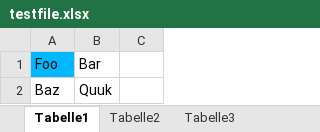
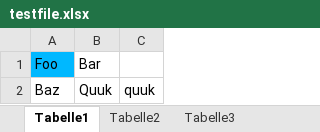
Before and after one commit to tokuhirom/git-xlsx-textconv, an Excel workbook: testfile.xlsx, sheet Tabelle1, drawn as a sheet; values as stored, in another font and other column widths than the file's, no borders; the diff names each change by its address in the sheet, - before the commit and + after, or states it on an @@ line.

```diff
--- a/testfile.xlsx (sheet Tabelle1)
+++ b/testfile.xlsx (sheet Tabelle1)
-C2: (empty)
+C2: quuk
```
Also changed, not shown: 2 other files.
